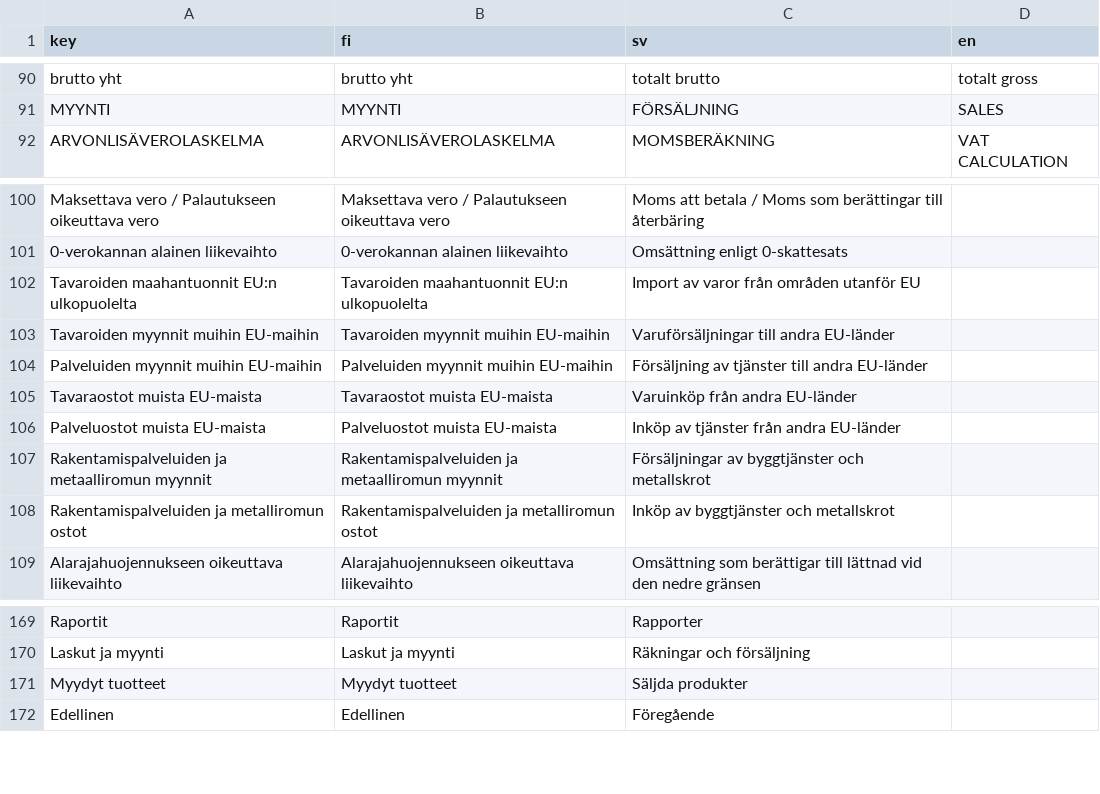
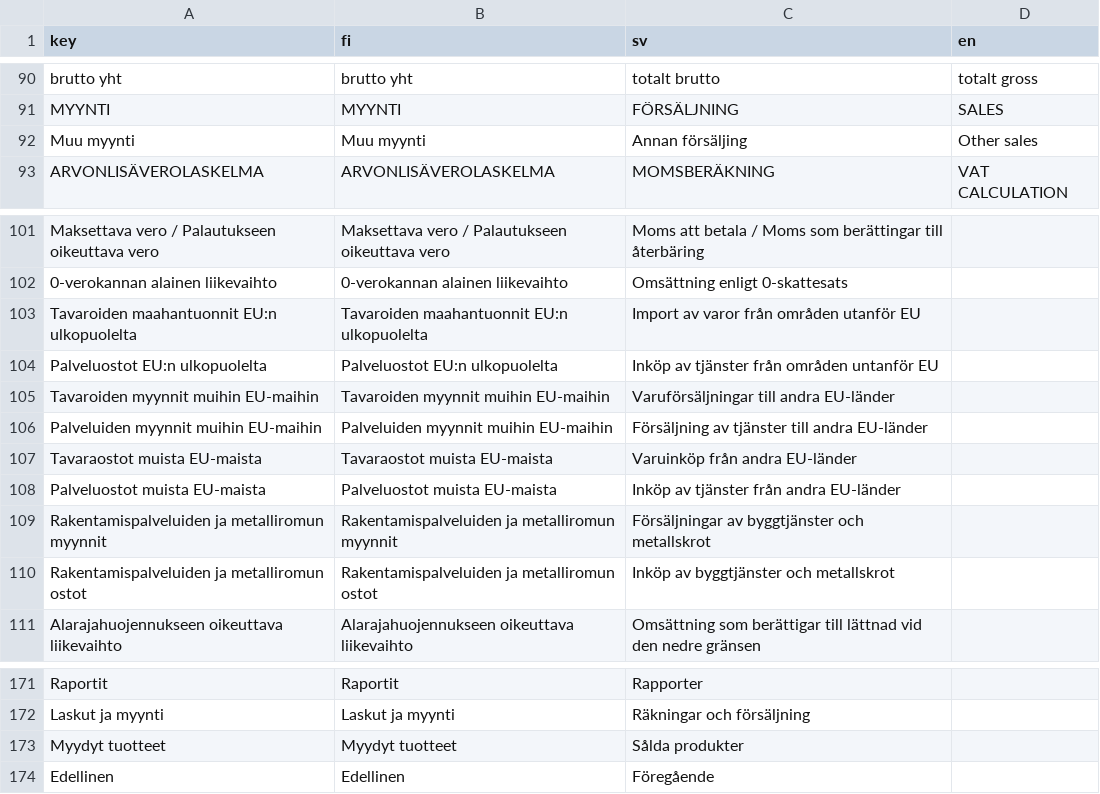
Before and after one commit to artoh/kitupiikki, a CSV file: kitsas/tr/tulkki.csv, drawn as a sheet; only a part is shown, gaps mark what is left out.

```diff
--- a/kitsas/tr/tulkki.csv
+++ b/kitsas/tr/tulkki.csv
@@ -91,2 +91,3 @@ brutto yht,brutto yht,totalt brutto,totalt gross
 MYYNTI,MYYNTI,FÖRSÄLJNING,SALES
+Muu myynti,Muu myynti,Annan försäljing,Other sales
 ARVONLISÄVEROLASKELMA,ARVONLISÄVEROLASKELMA,MOMSBERÄKNING,VAT CALCULATION
@@ -102,2 +103,3 @@ Maksettava vero / Palautukseen oikeuttava vero,Maksettava vero / Palautukseen oi
 Tavaroiden maahantuonnit EU:n ulkopuolelta,Tavaroiden maahantuonnit EU:n ulkopuolelta,Import av varor från områden utanför EU,
+Palveluostot EU:n ulkopuolelta ,Palveluostot EU:n ulkopuolelta ,Inköp av tjänster från områden untanför EU,
 Tavaroiden myynnit muihin EU-maihin,Tavaroiden myynnit muihin EU-maihin,Varuförsäljningar till andra EU-länder,
@@ -106,3 +108,3 @@ Tavaraostot muista EU-maista,Tavaraostot muista EU-maista,Varuinköp från andra
 Palveluostot muista EU-maista,Palveluostot muista EU-maista,Inköp av tjänster från andra EU-länder,
-Rakentamispalveluiden ja metaalliromun myynnit,Rakentamispalveluiden ja metaalliromun myynnit,Försäljningar av byggtjänster och metallskrot,
+Rakentamispalveluiden ja metalliromun myynnit,Rakentamispalveluiden ja metalliromun myynnit,Försäljningar av byggtjänster och metallskrot,
 Rakentamispalveluiden ja metalliromun ostot,Rakentamispalveluiden ja metalliromun ostot,Inköp av byggtjänster och metallskrot,
@@ -170,3 +172,3 @@ Raportit,Raportit,Rapporter,
 Laskut ja myynti,Laskut ja myynti,Räkningar och försäljning,
-Myydyt tuotteet,Myydyt tuotteet,Säljda produkter,
+Myydyt tuotteet,Myydyt tuotteet,Sålda produkter,
 Edellinen,Edellinen,Föregående,
```
Also changed, not shown: 1 other file.
